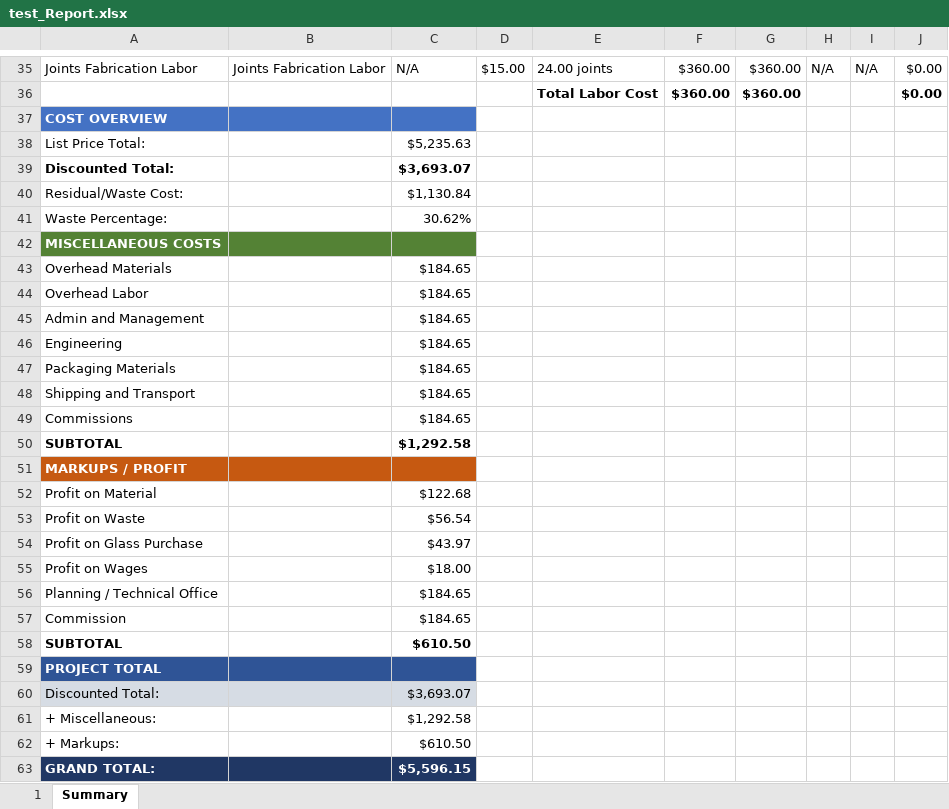
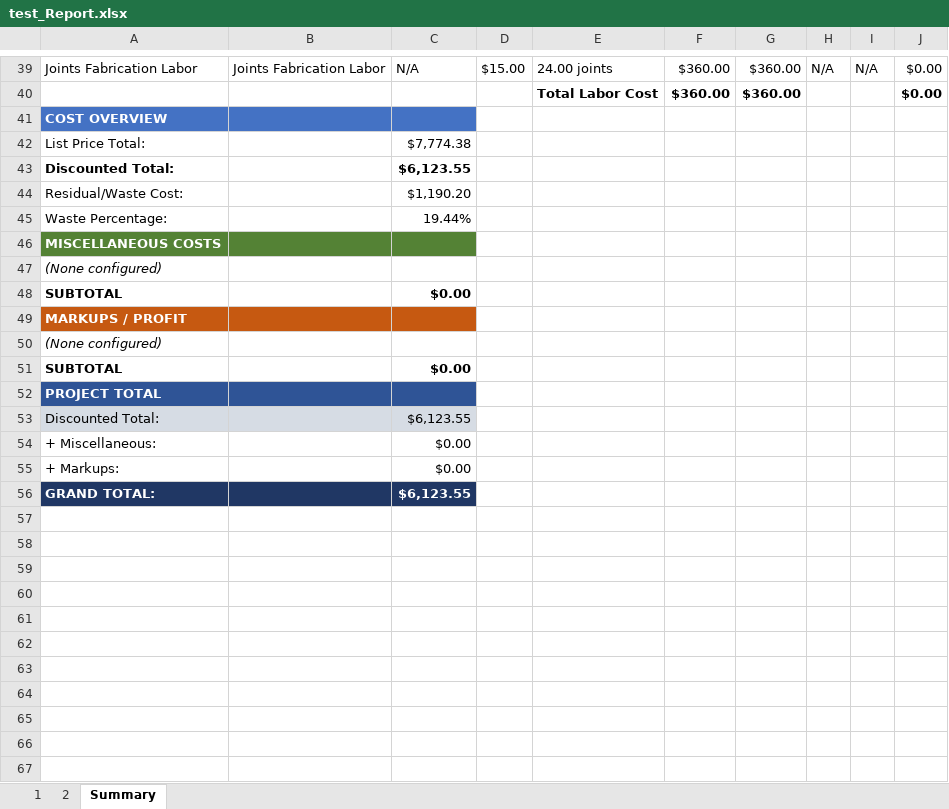
Before and after one commit to anthonyw298/Estimation, an Excel workbook: .files/test_Report.xlsx, sheet Summary, drawn as a sheet; only a part is shown, gaps mark what is left out; values as stored, in another font and other column widths than the file's, no borders; charts and pictures not drawn; removed rows and columns are numbered as before the commit, all else as after; the diff covers the shown part only; the diff names each change by its address in the sheet, - before the commit and + after, or states it on an @@ line.

```diff
--- a/.files/test_Report.xlsx (sheet Summary)
+++ b/.files/test_Report.xlsx (sheet Summary)
+sheet tab: 2
-C42: $5,235.63
+C42: $7,774.38
-C43: $3,693.07
+C43: $6,123.55
-C44: $1,130.84
+C44: $1,190.20
-C45: 30.62%
+C45: 19.44%
-row 43: Overhead Materials |  | $184.65
-row 44: Overhead Labor |  | $184.65
-row 45: Admin and Management |  | $184.65
-row 46: Engineering |  | $184.65
-row 47: Packaging Materials |  | $184.65
-row 48: Shipping and Transport |  | $184.65
-row 49: Commissions |  | $184.65
+row 47: (None configured)
-C48: $1,292.58
+C48: $0.00
-row 52: Profit on Material |  | $122.68
-row 53: Profit on Waste |  | $56.54
-row 54: Profit on Glass Purchase |  | $43.97
-row 55: Profit on Wages |  | $18.00
-row 56: Planning / Technical Office |  | $184.65
-row 57: Commission |  | $184.65
+row 50: (None configured)
-C51: $610.50
+C51: $0.00
-C53: $3,693.07
+C53: $6,123.55
-C54: $1,292.58
+C54: $0.00
-C55: $610.50
+C55: $0.00
-C56: $5,596.15
+C56: $6,123.55
```
Also changed, not shown: 5 added rows, 1 removed row and 26 edited cells elsewhere in this sheet, sheet 1, charts or pictures, 4 other files.
